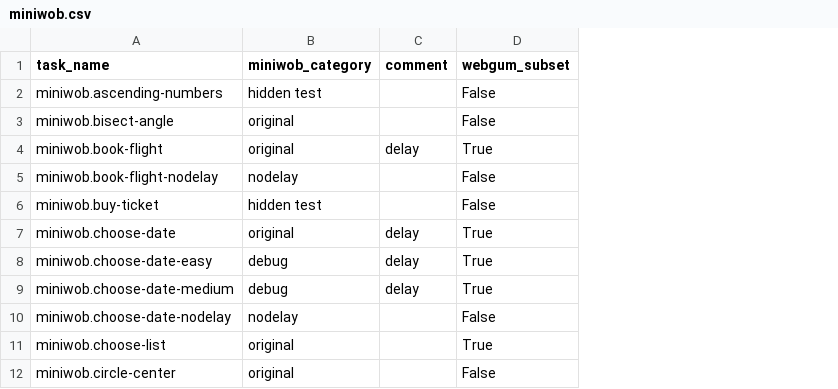
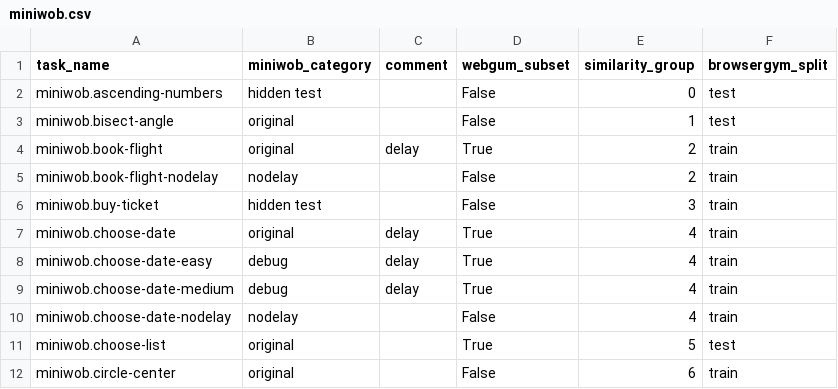
Before and after one commit to layahaasini/BrowserGym, a CSV file: browsergym/experiments/src/browsergym/experiments/task_metadata/miniwob.csv, drawn as a sheet; only a part is shown; the diff names each change by its address in the sheet, - before the commit and + after, or states it on an @@ line.

Commit message:
Default `browsergym_split` metadata for every benchmark (#190)
---------

Co-authored-by: Xing Han Lu <21180505+xhluca@users.noreply.github.com>
Co-authored-by: ljang0 <54288880+ljang0@users.noreply.github.com>
Co-authored-by: Megh Thakkar <Megh-Thakkar@users.noreply.github.com>

```diff
--- a/browsergym/experiments/src/browsergym/experiments/task_metadata/miniwob.csv
+++ b/browsergym/experiments/src/browsergym/experiments/task_metadata/miniwob.csv
+column E (similarity_group), rows 2-12: 0 | 1 | 2 | 2 | 3 | 4 | 4 | 4 | 4 | 5 | 6
+column F (browsergym_split), rows 2-12: test | test | train | train | train | train | train | train | train | test | train
```
Also changed, not shown: browsergym/experiments/src/browsergym/experiments/task_metadata/workarena.csv, 5 other files.
